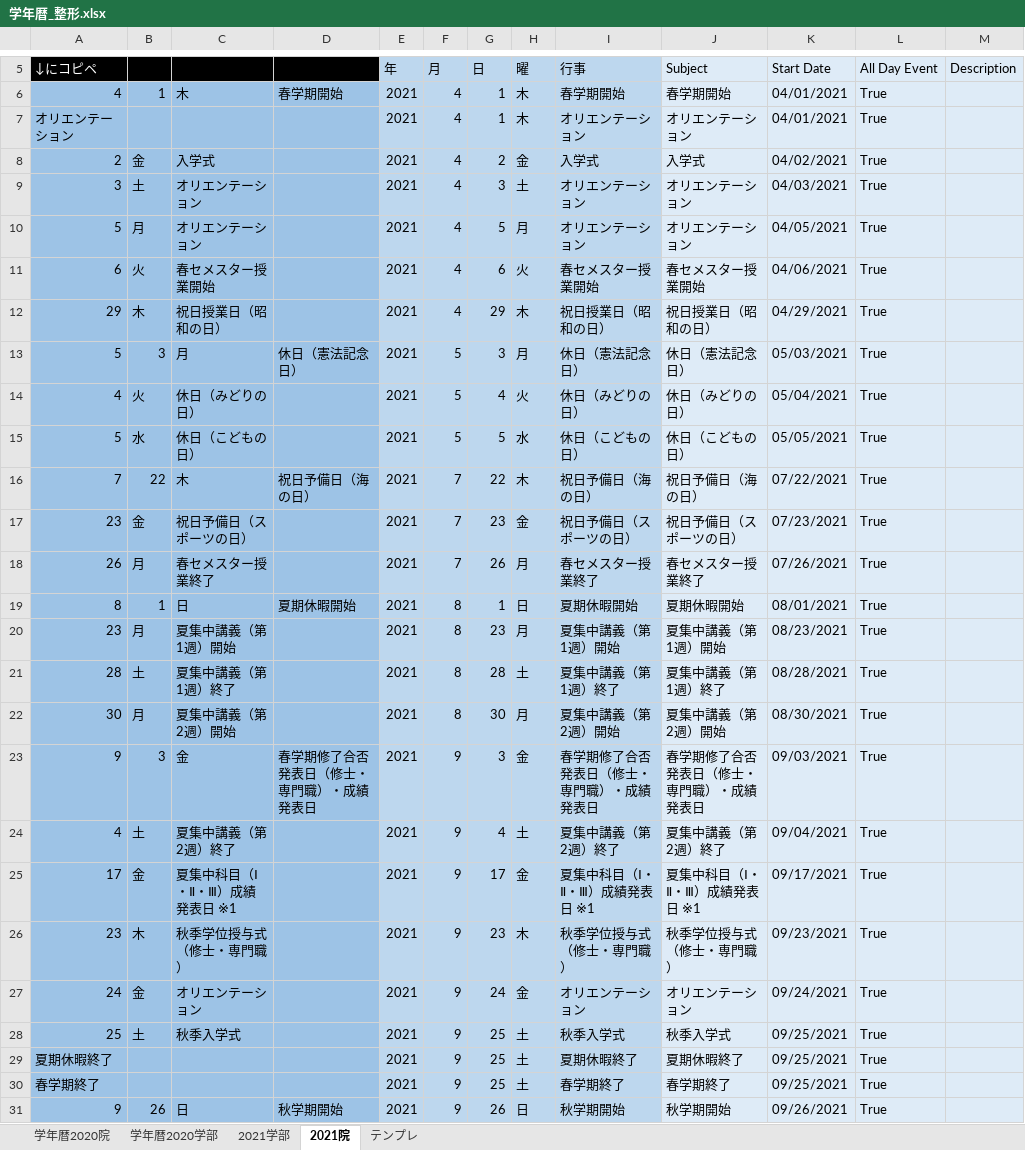
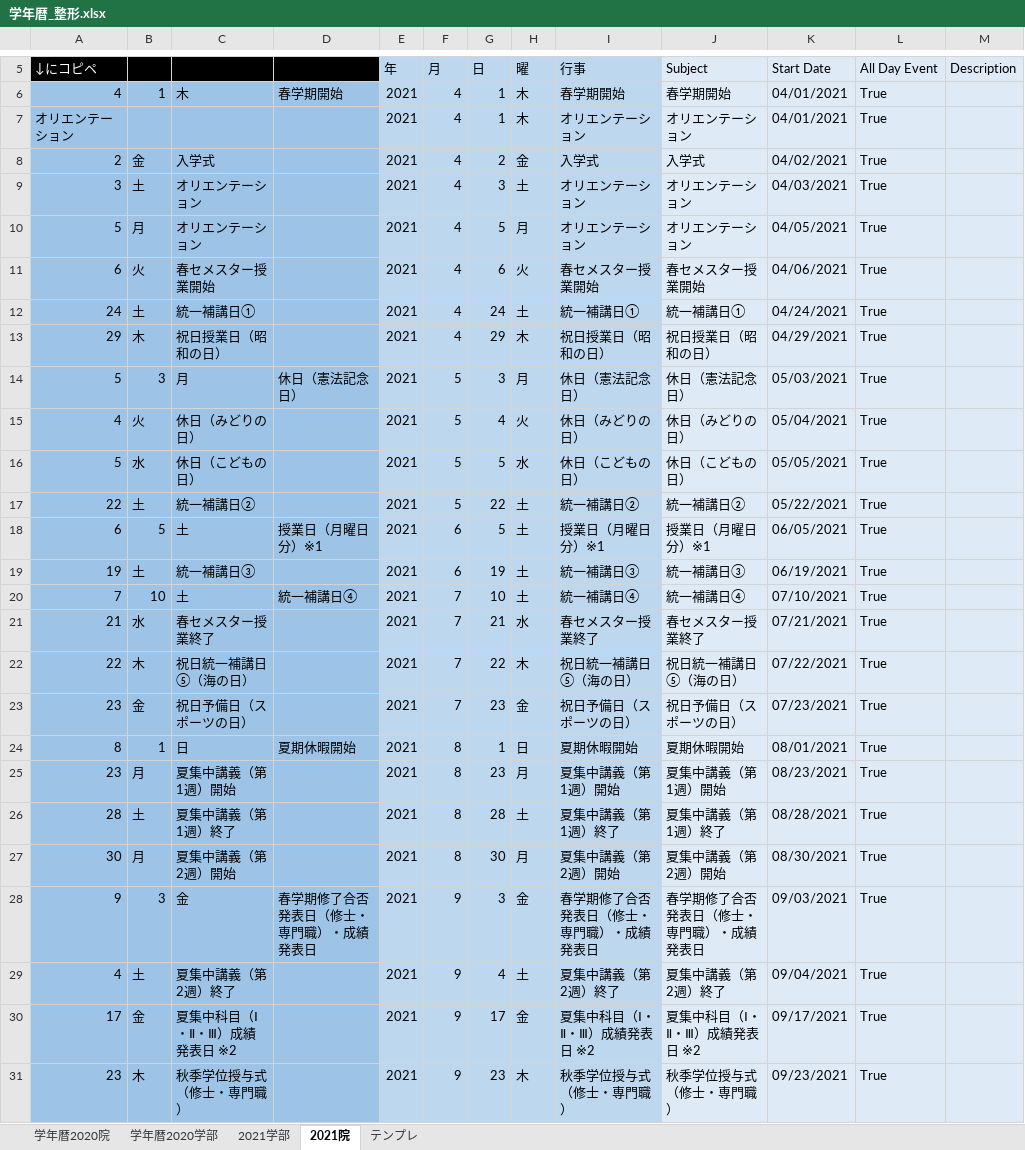
Before and after one commit to nukoyama/rits-calendar-2020, an Excel workbook: 学年暦_整形.xlsx, sheet 2021院, drawn as a sheet; only a part is shown, gaps mark what is left out; the shorter side is filled out with more unchanged rows; values as stored, in another font and other column widths than the file's, no borders; removed rows and columns are numbered as before the commit, all else as after; the diff covers the shown part only; the diff names each change by its address in the sheet, - before the commit and + after, or states it on an @@ line.

```diff
--- a/学年暦_整形.xlsx (sheet 2021院)
+++ b/学年暦_整形.xlsx (sheet 2021院)
+row 12: 24 | 土 | 統一補講日① |  | 2021 | 4 | 24 | 土 | 統一補講日① | 統一補講日① | 04/24/2021 | True
+row 17: 22 | 土 | 統一補講日② |  | 2021 | 5 | 22 | 土 | 統一補講日② | 統一補講日② | 05/22/2021 | True
+row 18: 6 | 5 | 土 | 授業日（月曜日分）※1 | 2021 | 6 | 5 | 土 | 授業日（月曜日分）※1 | 授業日（月曜日分）※1 | 06/05/2021 | True
+row 19: 19 | 土 | 統一補講日③ |  | 2021 | 6 | 19 | 土 | 統一補講日③ | 統一補講日③ | 06/19/2021 | True
-B20: 22
+B20: 10
-C20: 木
+C20: 土
-D20: 祝日予備日（海の日）
+D20: 統一補講日④
-G20 (日): 22
+G20 (日): 10
-H20 (曜): 木
+H20 (曜): 土
-I20 (行事): 祝日予備日（海の日）
+I20 (行事): 統一補講日④
-J20 (Subject): 祝日予備日（海の日）
+J20 (Subject): 統一補講日④
-K20 (Start Date): 07/22/2021
+K20 (Start Date): 07/10/2021
+row 21: 21 | 水 | 春セメスター授業終了 |  | 2021 | 7 | 21 | 水 | 春セメスター授業終了 | 春セメスター授業終了 | 07/21/2021 | True
+row 22: 22 | 木 | 祝日統一補講日⑤（海の日） |  | 2021 | 7 | 22 | 木 | 祝日統一補講日⑤（海の日） | 祝日統一補講日⑤（海の日） | 07/22/2021 | True
-row 18: 26 | 月 | 春セメスター授業終了 |  | 2021 | 7 | 26 | 月 | 春セメスター授業終了 | 春セメスター授業終了 | 07/26/2021 | True
-C30: 夏集中科目（Ⅰ・Ⅱ・Ⅲ）成績発表日 ※1
+C30: 夏集中科目（Ⅰ・Ⅱ・Ⅲ）成績発表日 ※2
-I30 (行事): 夏集中科目（Ⅰ・Ⅱ・Ⅲ）成績発表日 ※1
+I30 (行事): 夏集中科目（Ⅰ・Ⅱ・Ⅲ）成績発表日 ※2
-J30 (Subject): 夏集中科目（Ⅰ・Ⅱ・Ⅲ）成績発表日 ※1
+J30 (Subject): 夏集中科目（Ⅰ・Ⅱ・Ⅲ）成績発表日 ※2
```
Also changed, not shown: 6 added rows and 19 edited cells elsewhere in this sheet, sheet 2021学部, formulas that keep their value, 4 other files.
